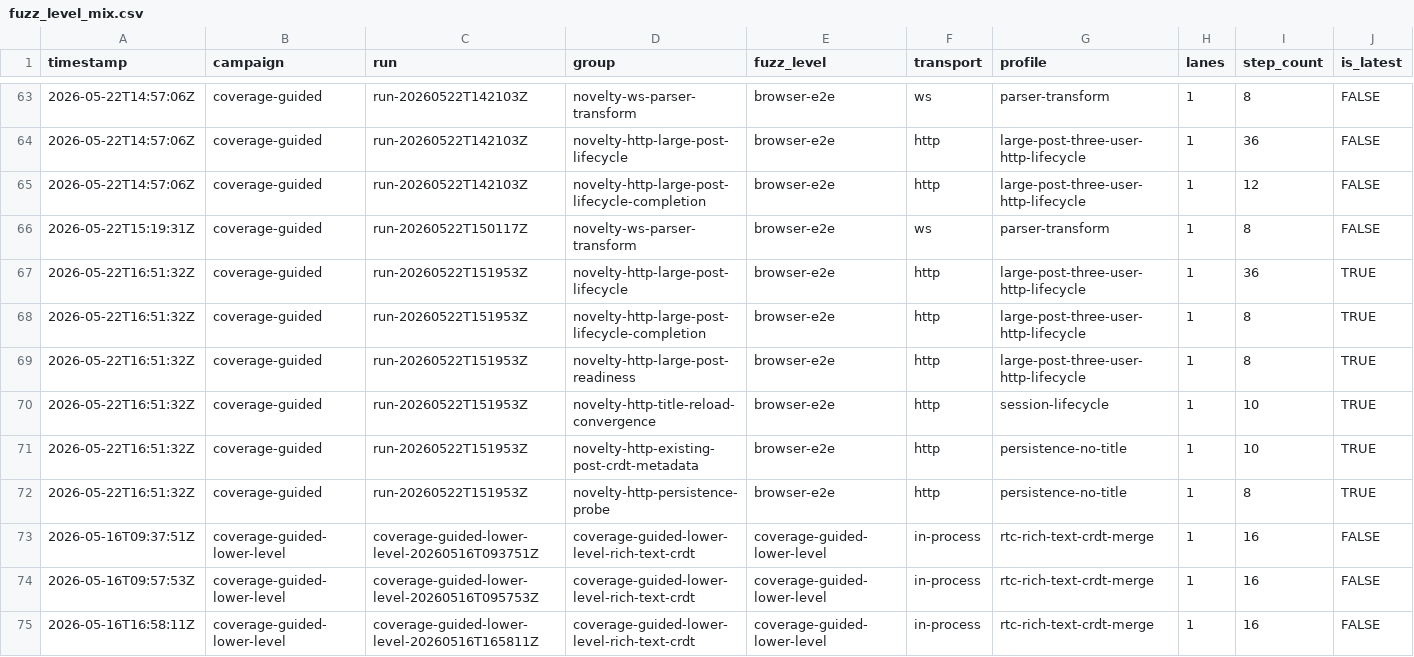
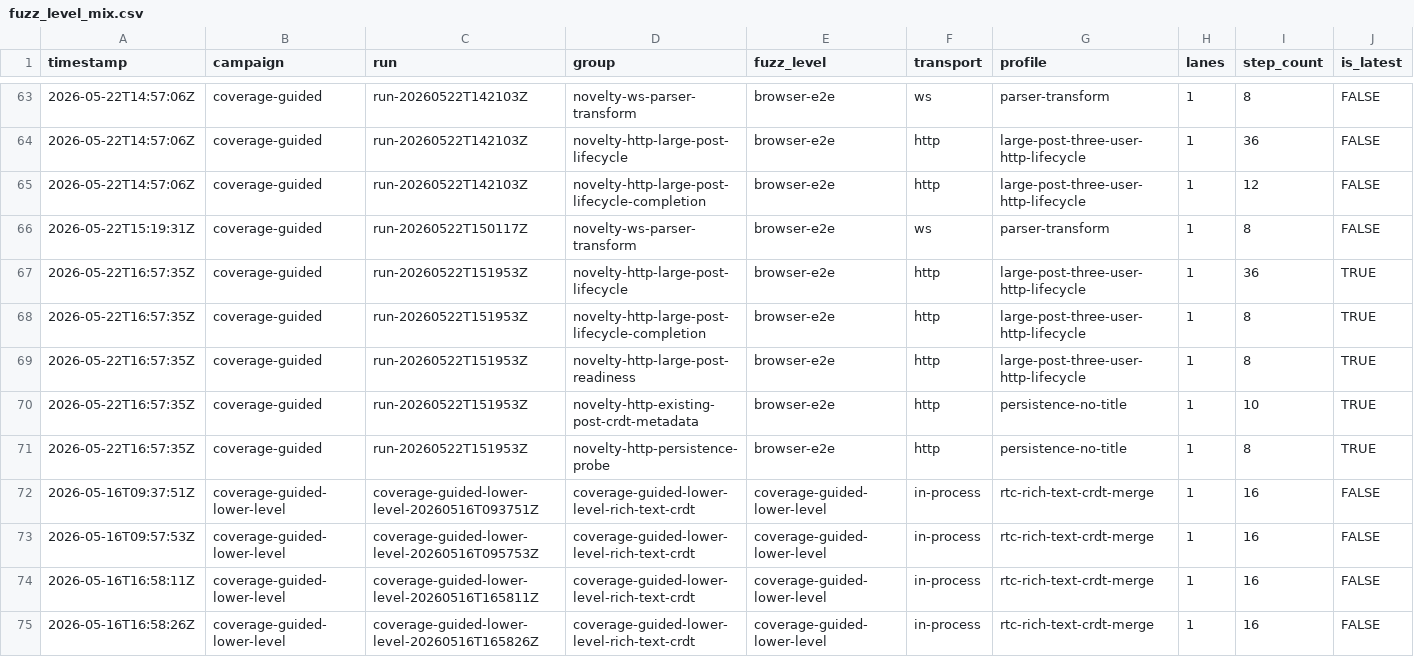
Before and after one commit to danluu/gutenberg, a CSV file: docs/explanations/architecture/rtc-jetstream2-fuzz-trends-20260515/data/fuzz_level_mix.csv, drawn as a sheet; only a part is shown, gaps mark what is left out; the shorter side is filled out with more unchanged rows; removed rows and columns are numbered as before the commit, all else as after; rows hold the shown columns only; the diff names each change by its address in the sheet, - before the commit and + after, or states it on an @@ line.

```diff
--- a/docs/explanations/architecture/rtc-jetstream2-fuzz-trends-20260515/data/fuzz_level_mix.csv
+++ b/docs/explanations/architecture/rtc-jetstream2-fuzz-trends-20260515/data/fuzz_level_mix.csv
-A67:A69 (timestamp): 2026-05-22T16:51:32Z
+A67:A69 (timestamp): 2026-05-22T16:57:35Z
-row 70: 2026-05-22T16:51:32Z | coverage-guided | run-20260522T151953Z | novelty-http-title-reload-convergence | browser-e2e | http | session-lifecycle | 1 | 10 | TRUE
-A70:A71 (timestamp): 2026-05-22T16:51:32Z
+A70:A71 (timestamp): 2026-05-22T16:57:35Z
```
Also changed, not shown: docs/explanations/architecture/rtc-jetstream2-fuzz-trends-20260515/data/bug_outputs.csv, docs/explanations/architecture/rtc-jetstream2-fuzz-trends-20260515/data/current_run_accounting.csv, 56 other files.
